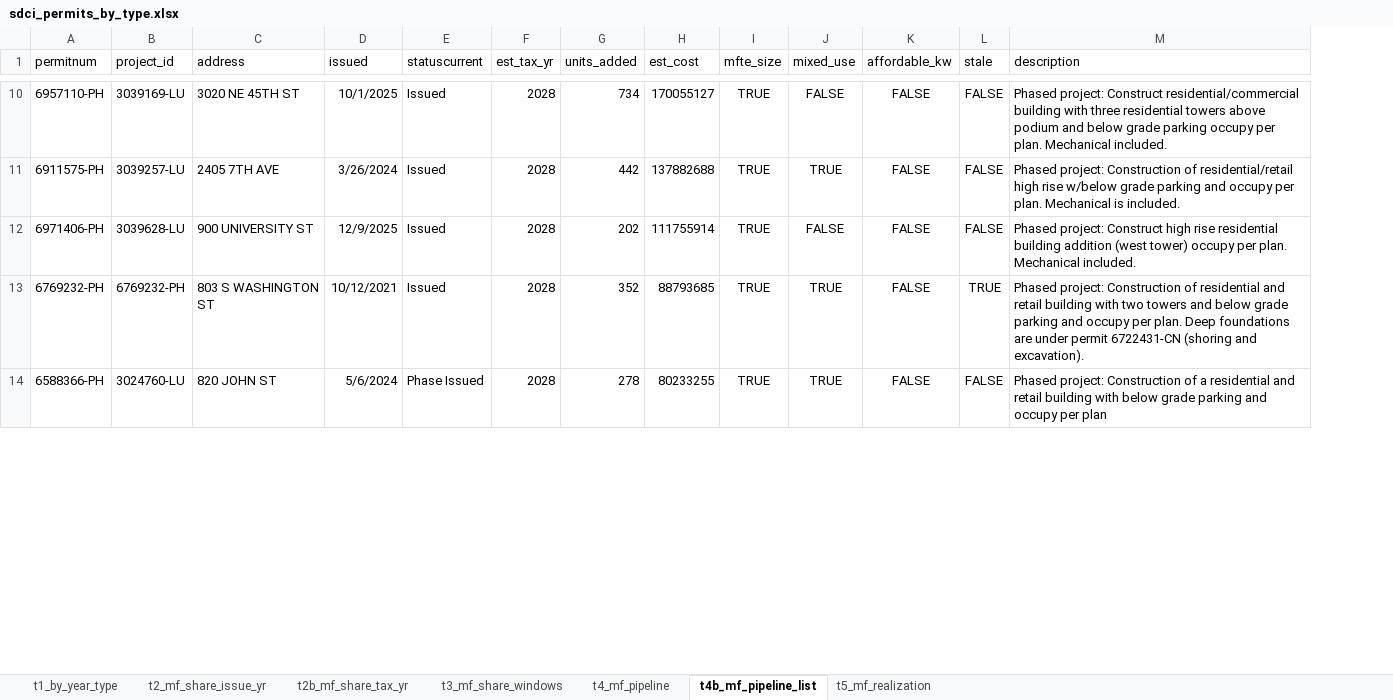
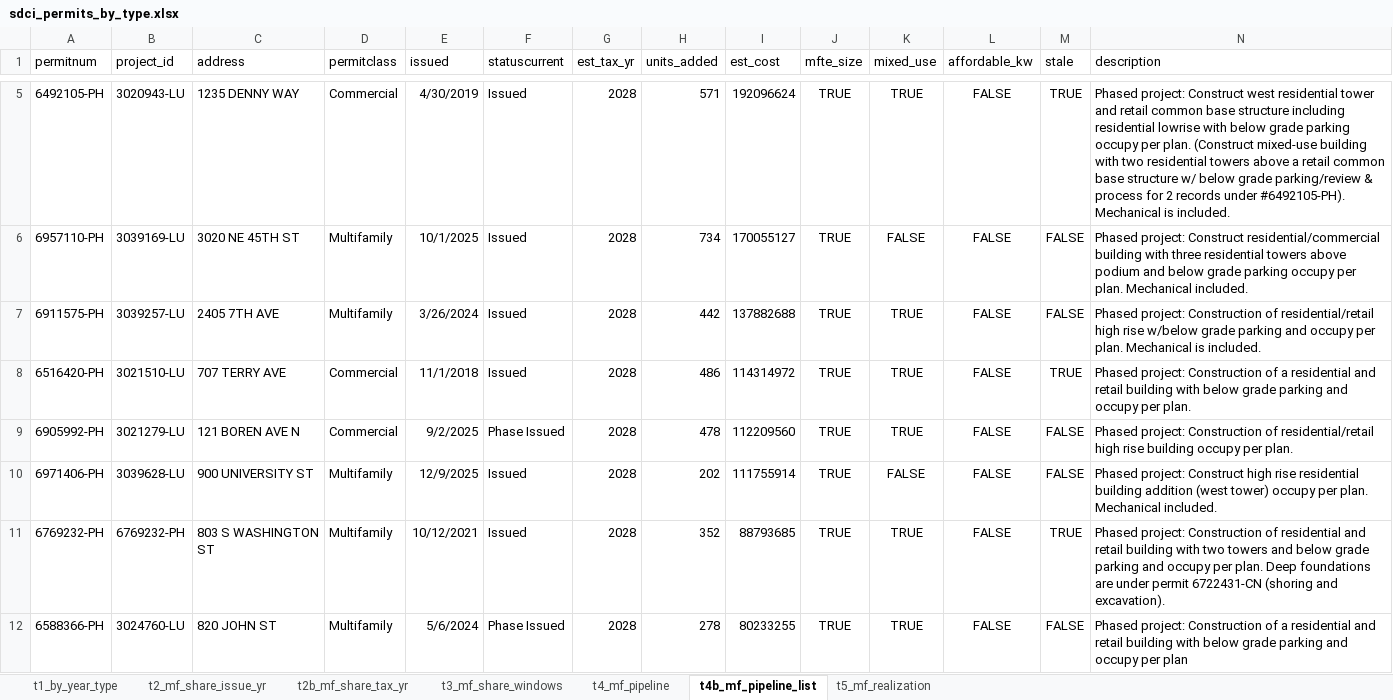
Before and after one commit to SeanDavidThompson/Seattle-AV-ML-Forecast-October, an Excel workbook: data/sdci_permits_by_type.xlsx, sheet t4b_mf_pipeline_list, drawn as a sheet; only a part is shown, gaps mark what is left out; values as stored, in another font and other column widths than the file's, no borders; the diff covers the shown part only; the diff names each change by its address in the sheet, - before the commit and + after, or states it on an @@ line.

```diff
--- a/data/sdci_permits_by_type.xlsx (sheet t4b_mf_pipeline_list)
+++ b/data/sdci_permits_by_type.xlsx (sheet t4b_mf_pipeline_list)
+column D (permitclass), rows 6-7: Multifamily | Multifamily; rows 10-12: all Multifamily
+row 5: 6492105-PH | 3020943-LU | 1235 DENNY WAY | Commercial | 4/30/2019 | Issued | 2028 | 571 | 192096624 | TRUE | TRUE | FALSE | TRUE | Phased project: Construct west residential tower and retail common base structure including residential lowrise with below grade parking occupy per plan. (Construct mixed-use building with two residential towers above a retail common base structure w/ below grade parking/review & process for 2 records under #6492105-PH). Mechanical is included.
+row 8: 6516420-PH | 3021510-LU | 707 TERRY AVE | Commercial | 11/1/2018 | Issued | 2028 | 486 | 114314972 | TRUE | TRUE | FALSE | TRUE | Phased project: Construction of a residential and retail building with below grade parking and occupy per plan.
+row 9: 6905992-PH | 3021279-LU | 121 BOREN AVE N | Commercial | 9/2/2025 | Phase Issued | 2028 | 478 | 112209560 | TRUE | TRUE | FALSE | FALSE | Phased project: Construction of residential/retail high rise building occupy per plan.
```
Also changed, not shown: 16 added rows and 8 removed rows elsewhere in this sheet, sheet t1_by_year_type, sheet t2b_mf_share_tax_yr, sheet t4_mf_pipeline, sheet t5_mf_realization, sheet t3_mf_share_windows, sheet t2_mf_share_issue_yr, 9 other files.
